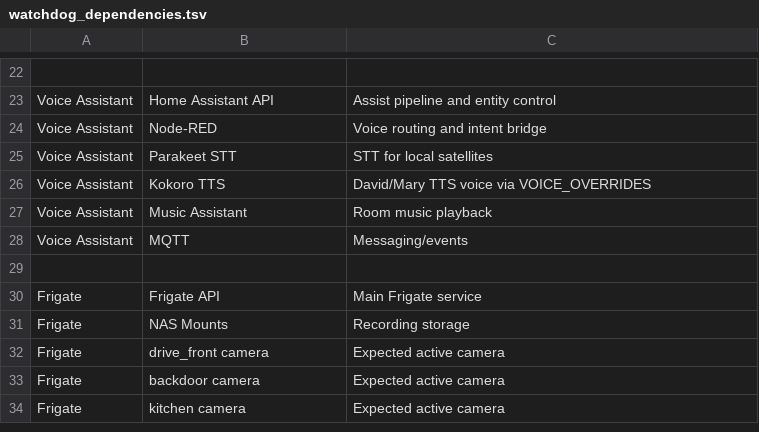
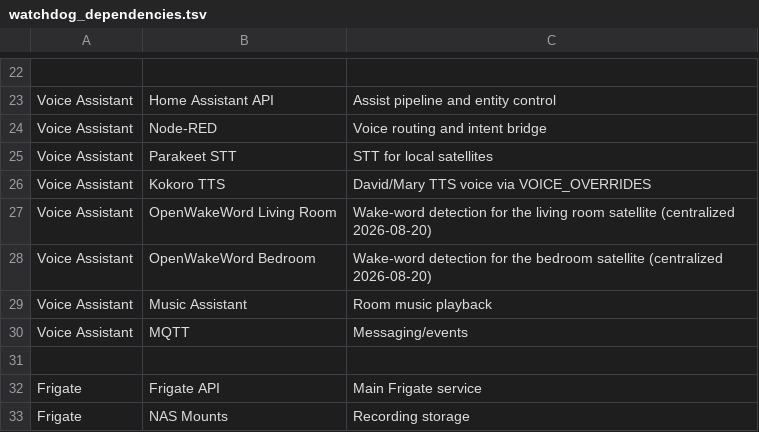
Before and after one commit to Daytona600/ai-watchdog, a TSV file: config/watchdog_dependencies.tsv, drawn as a sheet; only a part is shown, gaps mark what is left out; the shorter side is filled out with more unchanged rows; the diff names each change by its address in the sheet, - before the commit and + after, or states it on an @@ line.

```diff
--- a/config/watchdog_dependencies.tsv
+++ b/config/watchdog_dependencies.tsv
+row 27: Voice Assistant | OpenWakeWord Living Room | Wake-word detection for the living room satellite (centralized 2026-08-20)
+row 28: Voice Assistant | OpenWakeWord Bedroom | Wake-word detection for the bedroom satellite (centralized 2026-08-20)
```
Also changed, not shown: config/watchdog_dependency_checks.tsv.
